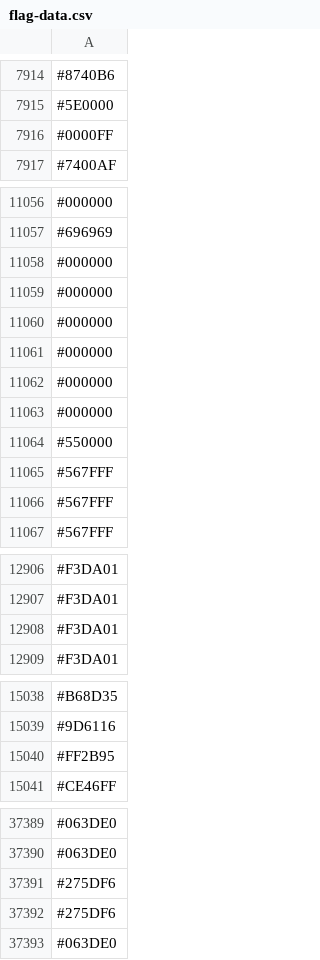
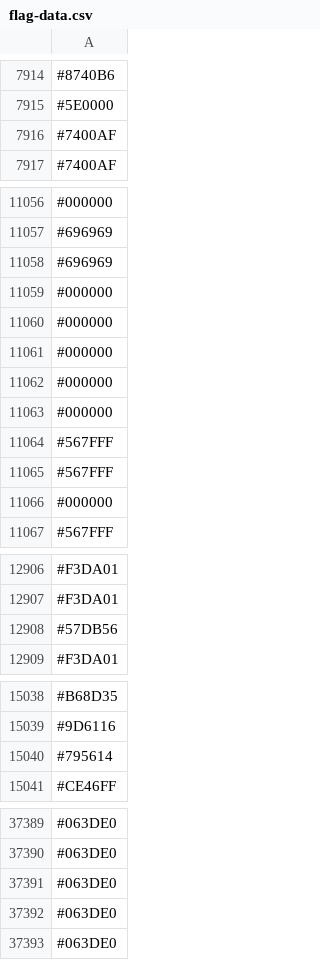
Before and after one commit to capsuleman/dirtybiology-flag-versioning, a CSV file: flag-data.csv, drawn as a sheet; only a part is shown, gaps mark what is left out; the diff covers the shown part only.

Commit message:
:camera_flash: Update flag data

```diff
--- a/flag-data.csv
+++ b/flag-data.csv
@@ -7915,3 +7915,3 @@
 #5E0000
-#0000FF
+#7400AF
 #7400AF
@@ -11057,4 +11057,3 @@
 #696969
-#000000
-#000000
+#696969
 #000000
@@ -11063,5 +11062,6 @@
 #000000
-#550000
+#000000
 #567FFF
 #567FFF
+#000000
 #567FFF
@@ -12907,3 +12907,3 @@
 #F3DA01
-#F3DA01
+#57DB56
 #F3DA01
@@ -15039,3 +15039,3 @@
 #9D6116
-#FF2B95
+#795614
 #CE46FF
@@ -37390,4 +37390,4 @@
 #063DE0
-#275DF6
-#275DF6
+#063DE0
+#063DE0
 #063DE0
```
Also changed, not shown: 39 added rows, 39 removed rows, 9 moved rows and 13 edited cells elsewhere in this file.
